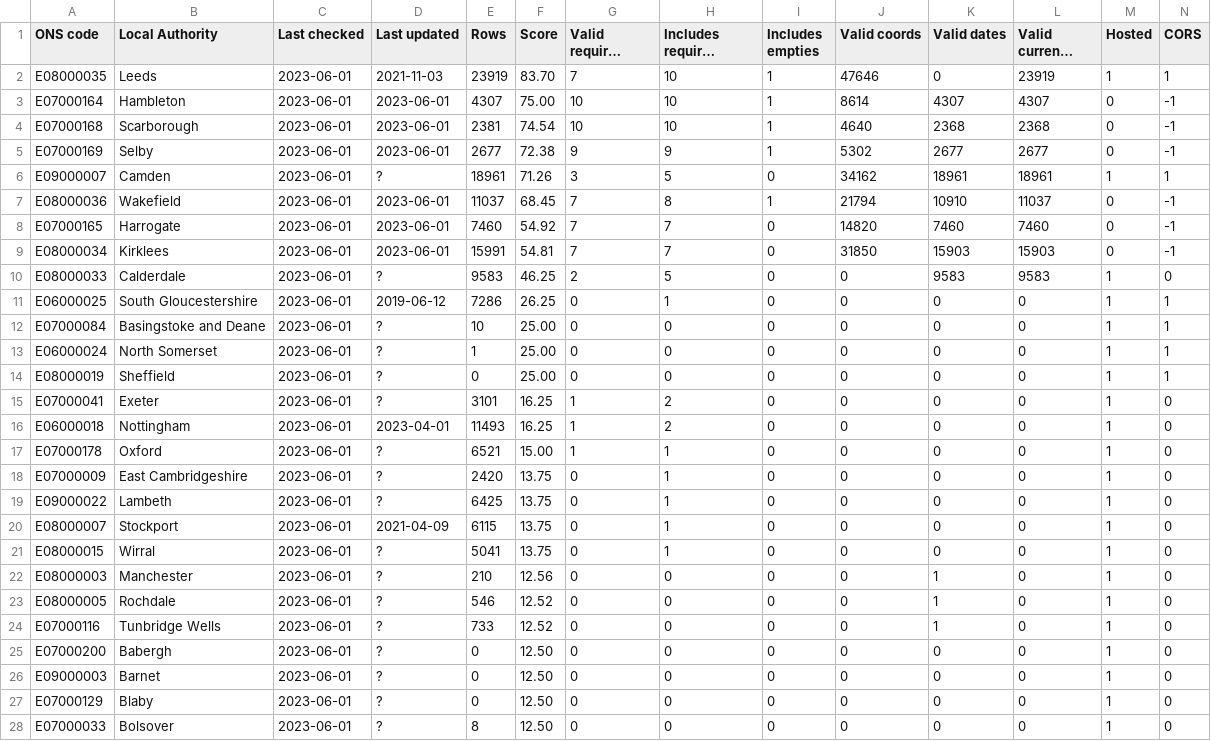
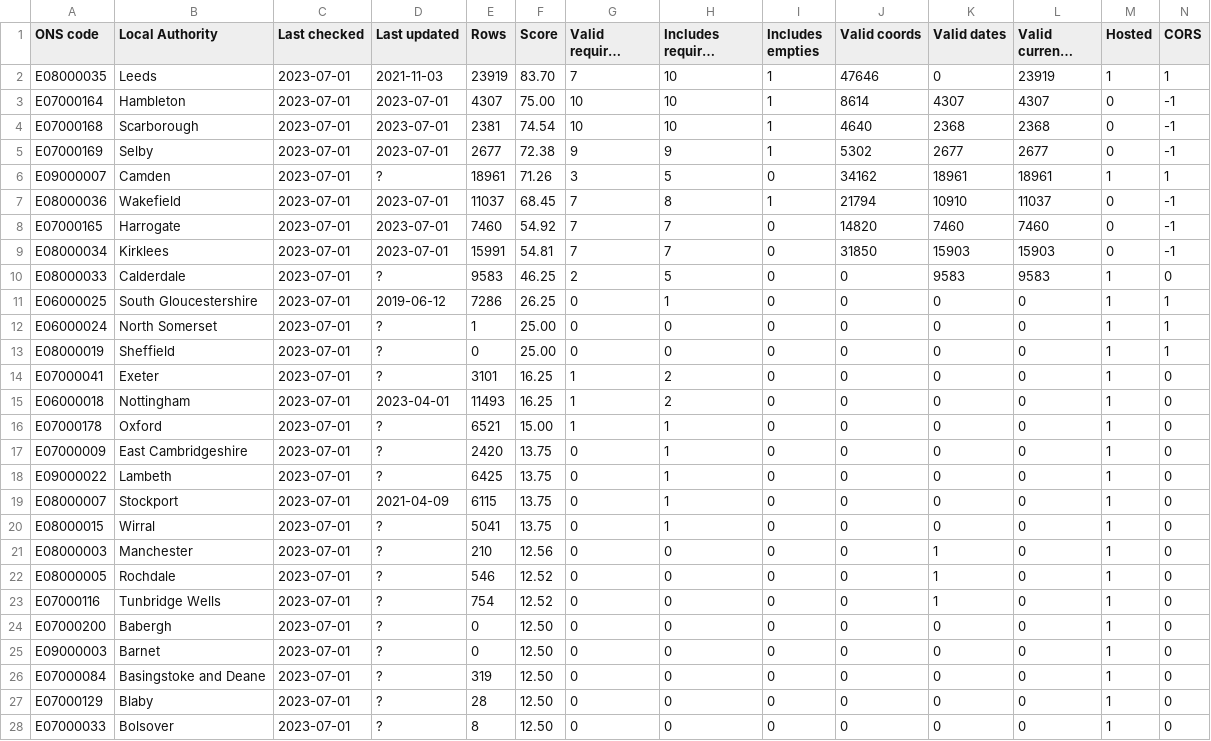
Before and after one commit to odileeds/business-rates, a CSV file: status.csv, drawn as a sheet; only a part is shown; long unchanged cells end in …; removed rows and columns are numbered as before the commit, all else as after; the diff covers the shown part only; the diff names each change by its address in the sheet, - before the commit and + after, or states it on an @@ line.

```diff
--- a/status.csv
+++ b/status.csv
-C2:C11 (Last checked): 2023-06-01
+C2:C11 (Last checked): 2023-07-01
-D3:D5 (Last updated): 2023-06-01
+D3:D5 (Last updated): 2023-07-01
-D7:D9 (Last updated): 2023-06-01
+D7:D9 (Last updated): 2023-07-01
-row 12: E07000084 | Basingstoke and Deane | 2023-06-01 | ? | 10 | 25.00 | 0 | 0 | 0 | 0 | 0 | 0 | 1 | 1
-C12:C25 (Last checked): 2023-06-01
+C12:C25 (Last checked): 2023-07-01
-E23 (Rows): 733
+E23 (Rows): 754
+row 26: E07000084 | Basingstoke and Deane | 2023-07-01 | ? | 319 | 12.50 | 0 | 0 | 0 | 0 | 0 | 0 | 1 | 0
-C27:C28 (Last checked): 2023-06-01
+C27:C28 (Last checked): 2023-07-01
-E27 (Rows): 0
+E27 (Rows): 28
```
Also changed, not shown: 23 edited cells elsewhere in this file, 1 other file.
